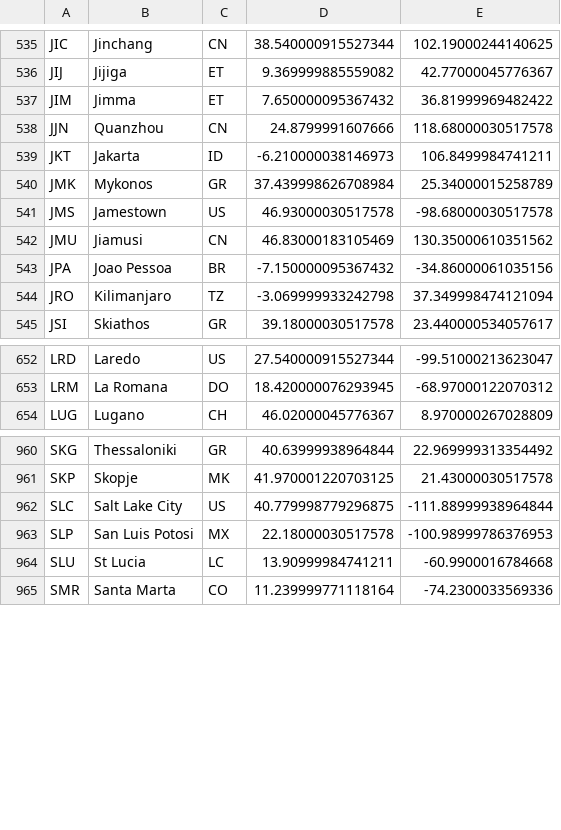
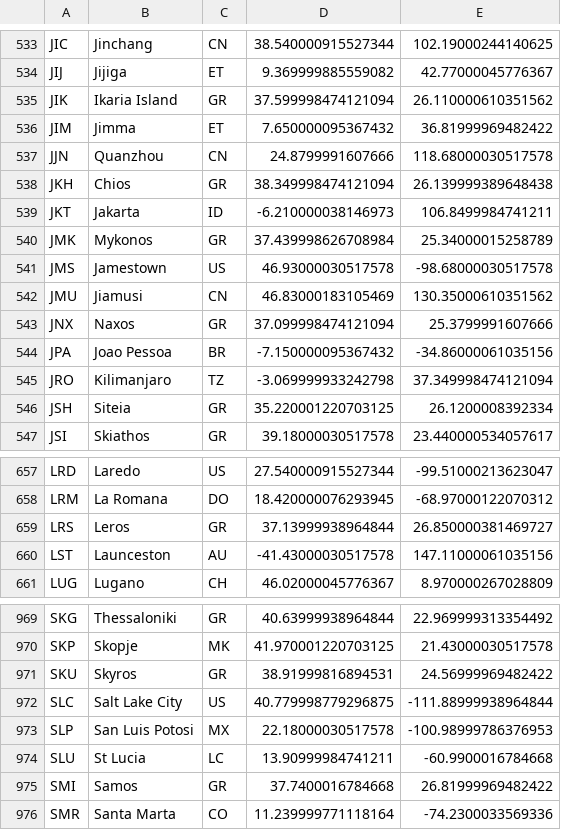
Before and after one commit to robsad/AwardRoutes2, a CSV file: app/src/main/res/raw/star_alliance_airports.csv, drawn as a sheet; only a part is shown, gaps mark what is left out; the diff covers the shown part only.

```diff
--- a/app/src/main/res/raw/star_alliance_airports.csv
+++ b/app/src/main/res/raw/star_alliance_airports.csv
@@ -536,4 +534,6 @@ JIC;Jinchang;CN;38.540000915527344;102.19000244140625
 JIJ;Jijiga;ET;9.369999885559082;42.77000045776367
+JIK;Ikaria Island;GR;37.599998474121094;26.110000610351562
 JIM;Jimma;ET;7.650000095367432;36.81999969482422
 JJN;Quanzhou;CN;24.8799991607666;118.68000030517578
+JKH;Chios;GR;38.349998474121094;26.139999389648438
 JKT;Jakarta;ID;-6.210000038146973;106.8499984741211
@@ -542,4 +542,6 @@ JMS;Jamestown;US;46.93000030517578;-98.68000030517578
 JMU;Jiamusi;CN;46.83000183105469;130.35000610351562
+JNX;Naxos;GR;37.099998474121094;25.3799991607666
 JPA;Joao Pessoa;BR;-7.150000095367432;-34.86000061035156
 JRO;Kilimanjaro;TZ;-3.069999933242798;37.349998474121094
+JSH;Siteia;GR;35.220001220703125;26.1200008392334
 JSI;Skiathos;GR;39.18000030517578;23.440000534057617
@@ -653,2 +658,4 @@ LRD;Laredo;US;27.540000915527344;-99.51000213623047
 LRM;La Romana;DO;18.420000076293945;-68.97000122070312
+LRS;Leros;GR;37.13999938964844;26.850000381469727
+LST;Launceston;AU;-41.43000030517578;147.11000061035156
 LUG;Lugano;CH;46.02000045776367;8.970000267028809
@@ -961,2 +970,3 @@ SKG;Thessaloniki;GR;40.63999938964844;22.969999313354492
 SKP;Skopje;MK;41.970001220703125;21.43000030517578
+SKU;Skyros;GR;38.91999816894531;24.56999969482422
 SLC;Salt Lake City;US;40.779998779296875;-111.88999938964844
@@ -964,2 +974,3 @@ SLP;San Luis Potosi;MX;22.18000030517578;-100.98999786376953
 SLU;St Lucia;LC;13.90999984741211;-60.9900016784668
+SMI;Samos;GR;37.7400016784668;26.81999969482422
 SMR;Santa Marta;CO;11.239999771118164;-74.2300033569336
```
Also changed, not shown: 10 added rows and 9 removed rows elsewhere in this file, app/src/main/res/raw/one_world_airports.csv, app/src/main/res/raw/one_world_connections.csv, 10 other files.
